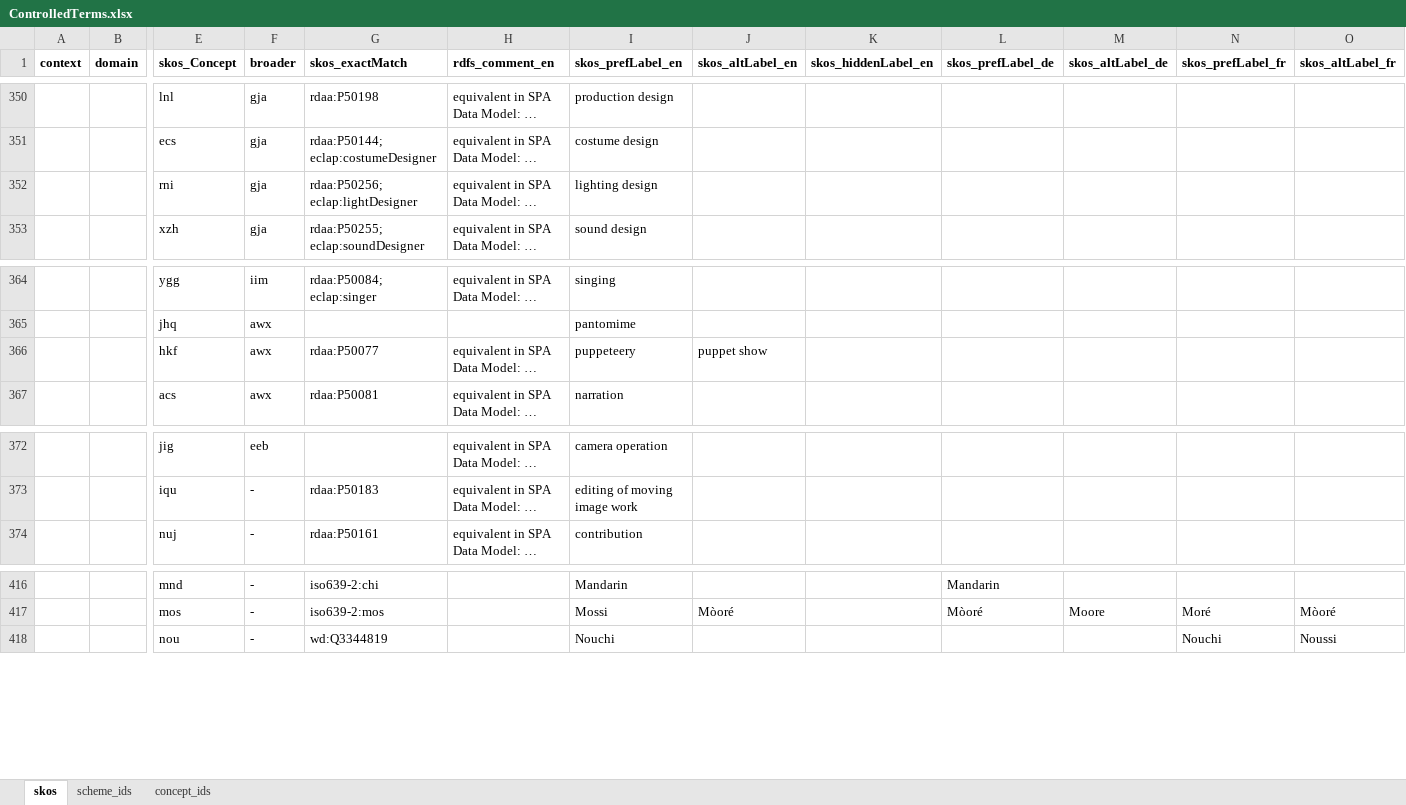
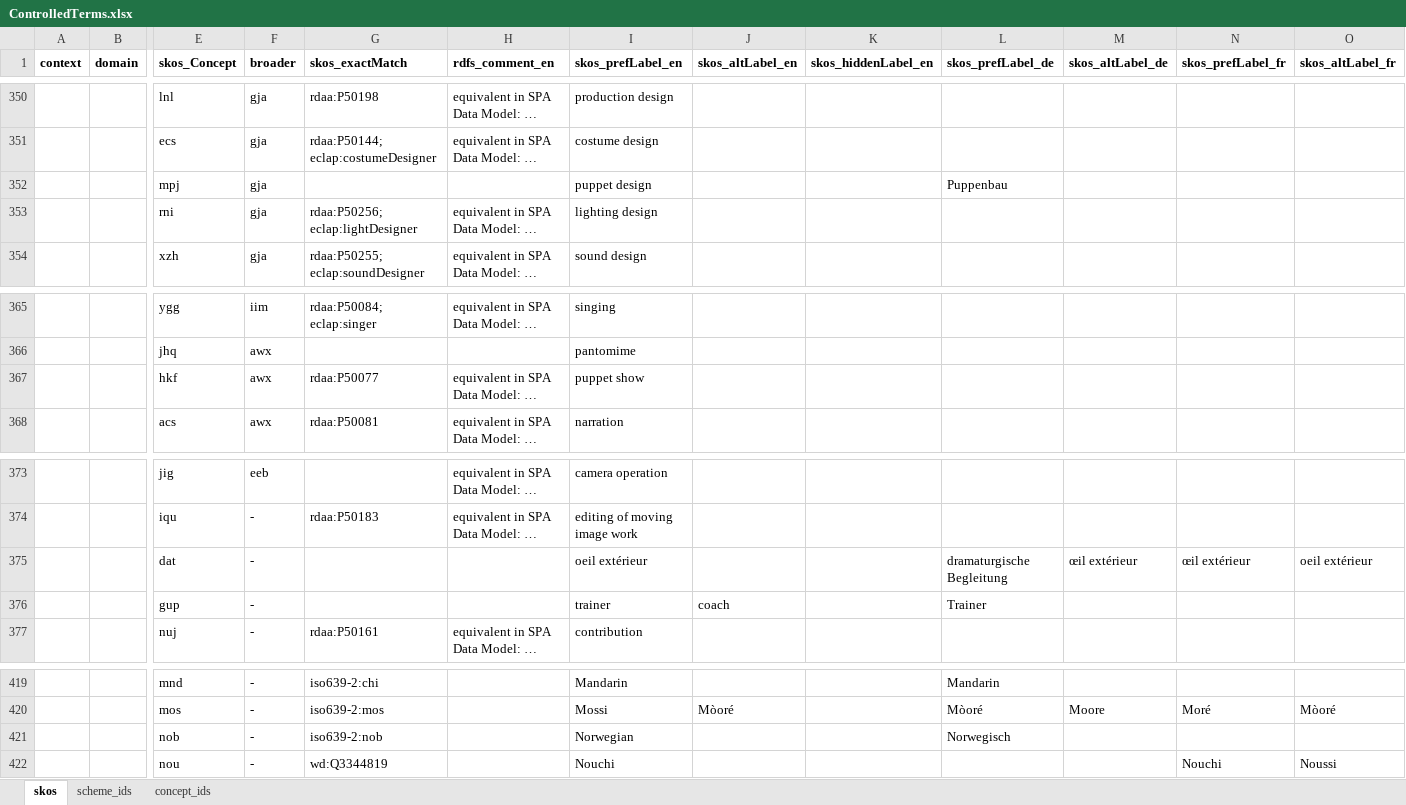
Before and after one commit to sapa/spa-vocabulary, an Excel workbook: source/ControlledTerms.xlsx, sheet skos, drawn as a sheet; only a part is shown, gaps mark what is left out; long unchanged cells end in …; values as stored, in another font and other column widths than the file's, no borders; addresses are those after the commit; rows hold the shown columns only; the diff names each change by its address in the sheet, - before the commit and + after, or states it on an @@ line.

Commit message:
additional activities (puppet design, coach, œil extérieur)

```diff
--- a/source/ControlledTerms.xlsx (sheet skos)
+++ b/source/ControlledTerms.xlsx (sheet skos)
+row 352:  |  | mpj | gja |  |  | puppet design |  |  | Puppenbau
-I367 (skos_prefLabel_en): puppeteery
+I367 (skos_prefLabel_en): puppet show
-J367 (skos_altLabel_en): puppet show
+J367 (skos_altLabel_en): (empty)
+row 375:  |  | dat | - |  |  | oeil extérieur |  |  | dramaturgische Begleitung | œil extérieur | œil extérieur | oeil extérieur
+row 376:  |  | gup | - |  |  | trainer | coach |  | Trainer
+row 421:  |  | nob | - | iso639-2:nob |  | Norwegian |  |  | Norwegisch
```
Also changed, not shown: sheet concept_ids, 2 other files.
